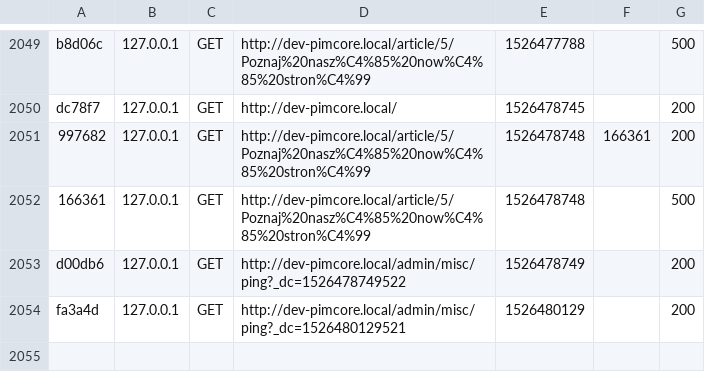
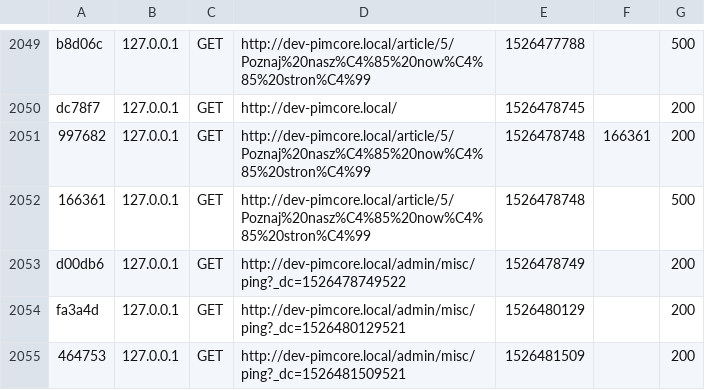
Before and after one commit to Simerblur/pimcore, a CSV file: var/cache/dev/profiler/index.csv, drawn as a sheet; only a part is shown, gaps mark what is left out; the diff names each change by its address in the sheet, - before the commit and + after, or states it on an @@ line.

```diff
--- a/var/cache/dev/profiler/index.csv
+++ b/var/cache/dev/profiler/index.csv
+row 2055: 464753 | 127.0.0.1 | GET | http://dev-pimcore.local/admin/misc/ping?_dc=1526481509521 | 1526481509 |  | 200
```
Also changed, not shown: 3 other files.
